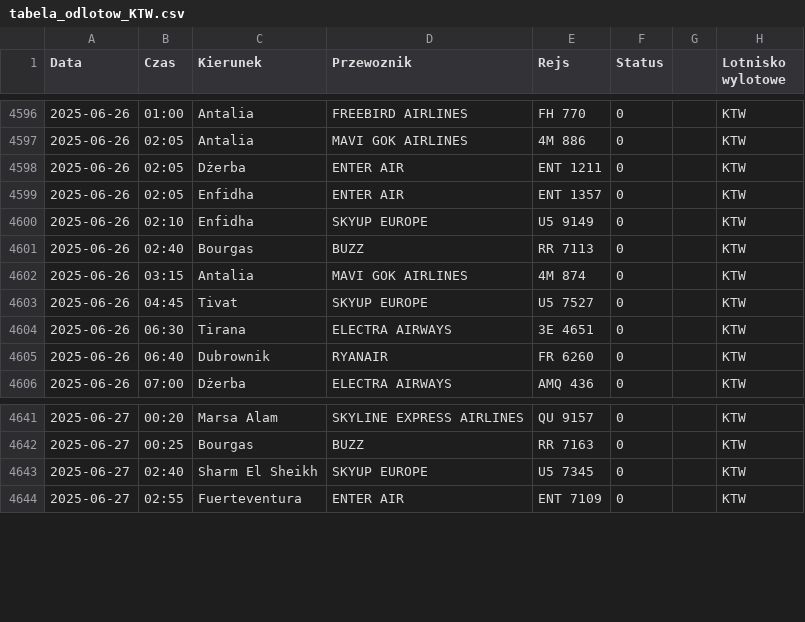
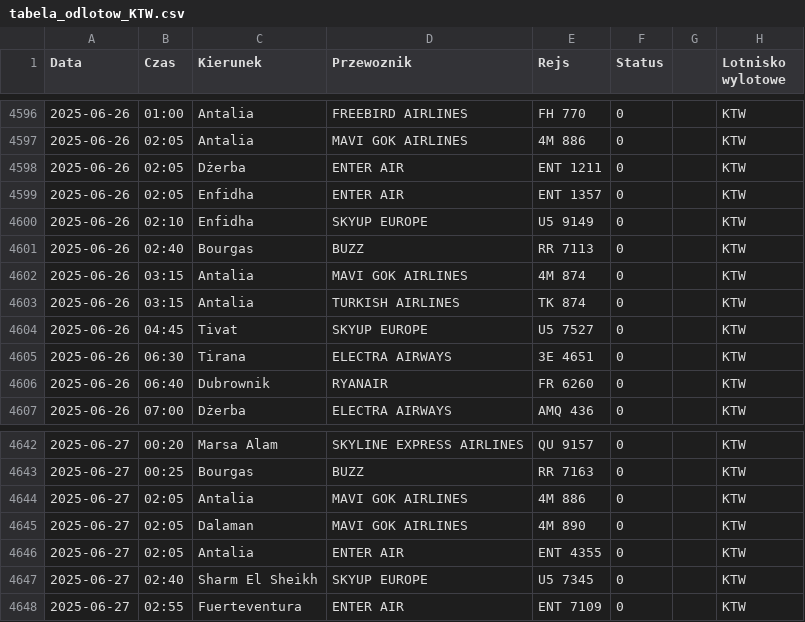
Before and after one commit to dariazielinska/departures-scraper, a CSV file: scraper/scraper_output/tabela_odlotow_KTW.csv, drawn as a sheet; only a part is shown, gaps mark what is left out.

```diff
--- a/scraper/scraper_output/tabela_odlotow_KTW.csv
+++ b/scraper/scraper_output/tabela_odlotow_KTW.csv
@@ -4602,2 +4602,3 @@ Data;Czas;Kierunek;Przewoznik;Rejs;Status;;Lotnisko wylotowe
 2025-06-26;03:15;Antalia;MAVI GOK AIRLINES;4M 874;0;;"KTW"
+2025-06-26;03:15;Antalia;TURKISH AIRLINES;TK 874;0;;"KTW"
 2025-06-26;04:45;Tivat;SKYUP EUROPE;U5 7527;0;;"KTW"
@@ -4642,2 +4643,5 @@ Data;Czas;Kierunek;Przewoznik;Rejs;Status;;Lotnisko wylotowe
 2025-06-27;00:25;Bourgas;BUZZ;RR 7163;0;;"KTW"
+2025-06-27;02:05;Antalia;MAVI GOK AIRLINES;4M 886;0;;"KTW"
+2025-06-27;02:05;Dalaman;MAVI GOK AIRLINES;4M 890;0;;"KTW"
+2025-06-27;02:05;Antalia;ENTER AIR;ENT 4355;0;;"KTW"
 2025-06-27;02:40;Sharm El Sheikh;SKYUP EUROPE;U5 7345;0;;"KTW"
```
Also changed, not shown: scraper/scraper_output/tabela_odlotow_GDN.csv, scraper/scraper_output/tabela_odlotow_RZE.csv, 1 other file.
